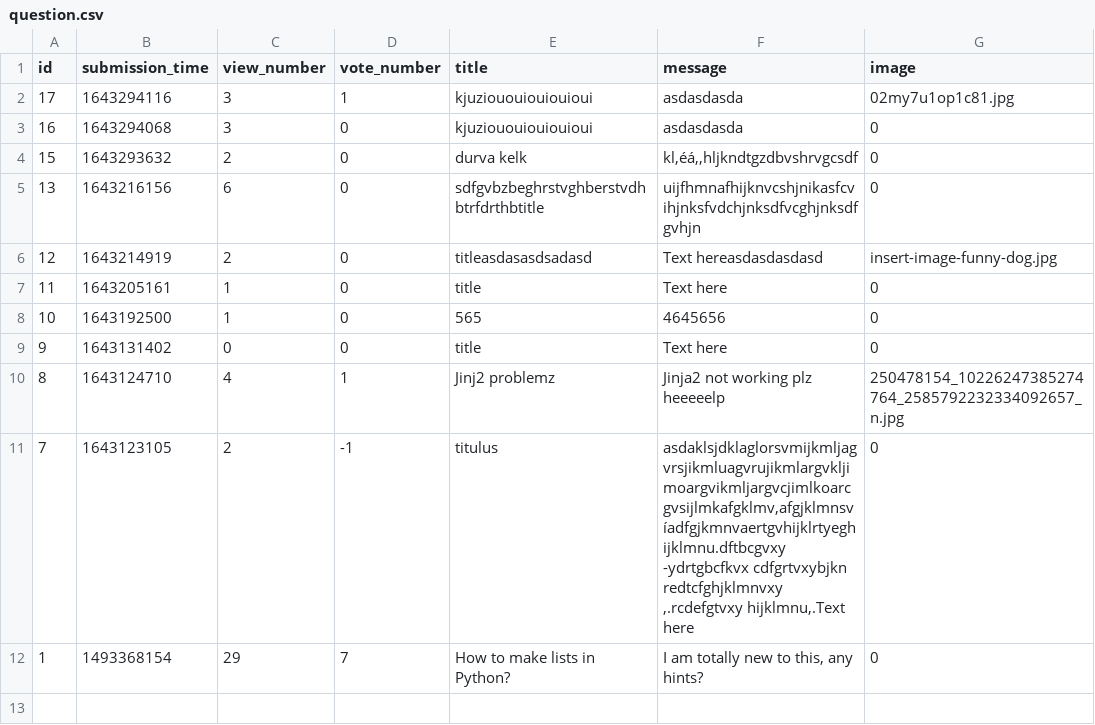
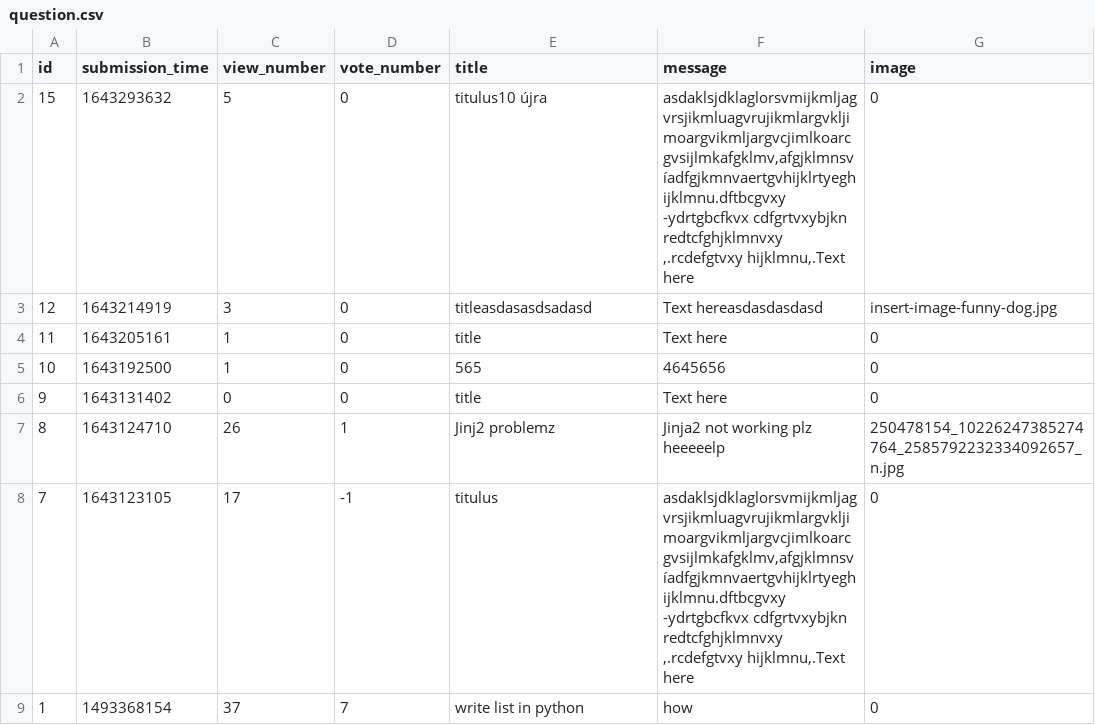
Before and after one commit to karcagiakos/ask-mate-3, a CSV file: sample_data/question.csv, drawn as a sheet.

Commit message:
edit question

```diff
--- a/sample_data/question.csv
+++ b/sample_data/question.csv
@@ -1,7 +1,4 @@
 id,submission_time,view_number,vote_number,title,message,image
-17,1643294116,3,1,kjuziououiouiouioui,asdasdasda,02my7u1op1c81.jpg
-16,1643294068,3,0,kjuziououiouiouioui,asdasdasda,0
-15,1643293632,2,0,durva kelk,"kl,éá,,hljkndtgzdbvshrvgcsdf",0
-13,1643216156,6,0,sdfgvbzbeghrstvghberstvdhbtrfdrthbtitle,uijfhmnafhijknvcshjnikasfcvihjnksfvdchjnksdfvcghjnksdfgvhjn,0
-12,1643214919,2,0,titleasdasasdsadasd,Text hereasdasdasdasd,insert-image-funny-dog.jpg
+15,1643293632,5,0,titulus10 újra,"asdaklsjdklaglorsvmijkmljagvrsjikmluagvrujikmlargvkljimoargvikmljargvcjimlkoarcgvsijlmkafgklmv,afgjklmnsv íadfgjkmnvaertgvhijklrtyeghijklmnu.dftbcgvxy -ydrtgbcfkvx cdfgrtvxybjkn redtcfghjklmnvxy ,.rcdefgtvxy hijklmnu,.Text here",0
+12,1643214919,3,0,titleasdasasdsadasd,Text hereasdasdasdasd,insert-image-funny-dog.jpg
 11,1643205161,1,0,title,Text here,0
@@ -9,4 +6,4 @@ id,submission_time,view_number,vote_number,title,message,image
 9,1643131402,0,0,title,Text here,0
-8,1643124710,4,1,Jinj2 problemz,Jinja2 not working plz heeeeelp,250478154_10226247385274764_2585792232334092657_n.jpg
-7,1643123105,2,-1,titulus,"asdaklsjdklaglorsvmijkmljagvrsjikmluagvrujikmlargvkljimoargvikmljargvcjimlkoarcgvsijlmkafgklmv,afgjklmnsv íadfgjkmnvaertgvhijklrtyeghijklmnu.dftbcgvxy -ydrtgbcfkvx cdfgrtvxybjkn redtcfghjklmnvxy ,.rcdefgtvxy hijklmnu,.Text here",0
-1,1493368154,29,7,How to make lists in Python?,"I am totally new to this, any hints?",0
+8,1643124710,26,1,Jinj2 problemz,Jinja2 not working plz heeeeelp,250478154_10226247385274764_2585792232334092657_n.jpg
+7,1643123105,17,-1,titulus,"asdaklsjdklaglorsvmijkmljagvrsjikmluagvrujikmlargvkljimoargvikmljargvcjimlkoarcgvsijlmkafgklmv,afgjklmnsv íadfgjkmnvaertgvhijklrtyeghijklmnu.dftbcgvxy -ydrtgbcfkvx cdfgrtvxybjkn redtcfghjklmnvxy ,.rcdefgtvxy hijklmnu,.Text here",0
+1,1493368154,37,7,write list in python,how,0
```
Also changed, not shown: sample_data/answer.csv, 4 other files.
